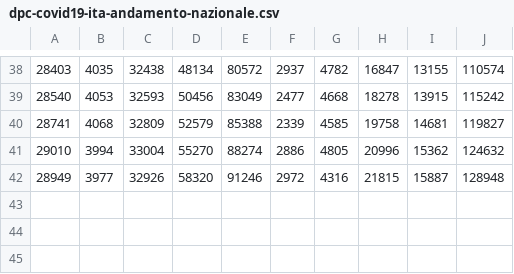
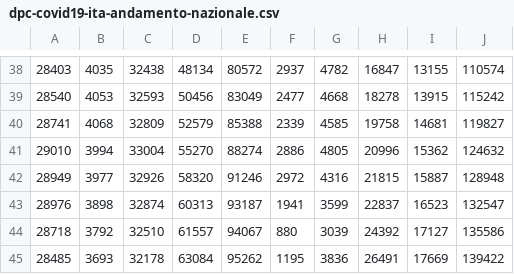
Before and after one commit to robottino/covid-19-it, a CSV file: data/dpc-covid19-ita-andamento-nazionale.csv, drawn as a sheet; only a part is shown, gaps mark what is left out.

```diff
--- a/data/dpc-covid19-ita-andamento-nazionale.csv
+++ b/data/dpc-covid19-ita-andamento-nazionale.csv
@@ -42 +42,4 @@
 28949,3977,32926,58320,91246,2972,4316,21815,15887,128948
+28976,3898,32874,60313,93187,1941,3599,22837,16523,132547
+28718,3792,32510,61557,94067,880,3039,24392,17127,135586
+28485,3693,32178,63084,95262,1195,3836,26491,17669,139422
```
Also changed, not shown: 1 other file.
